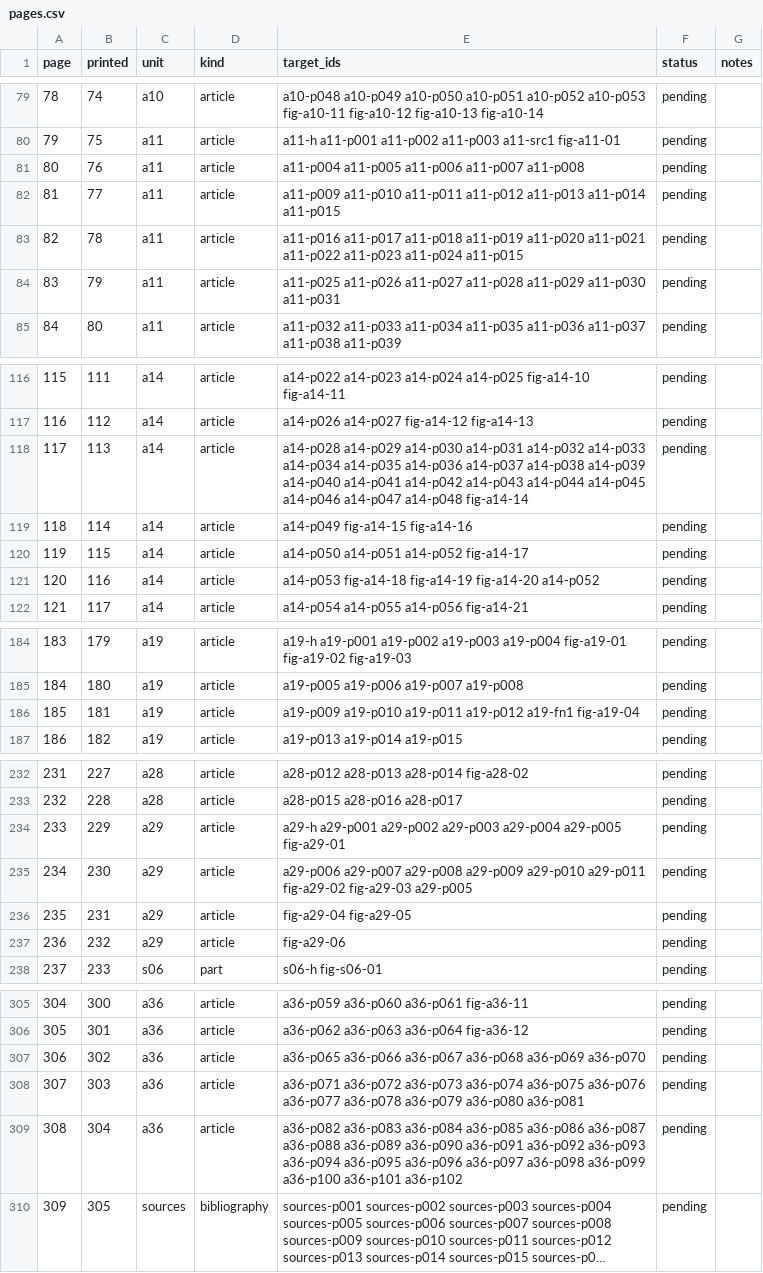
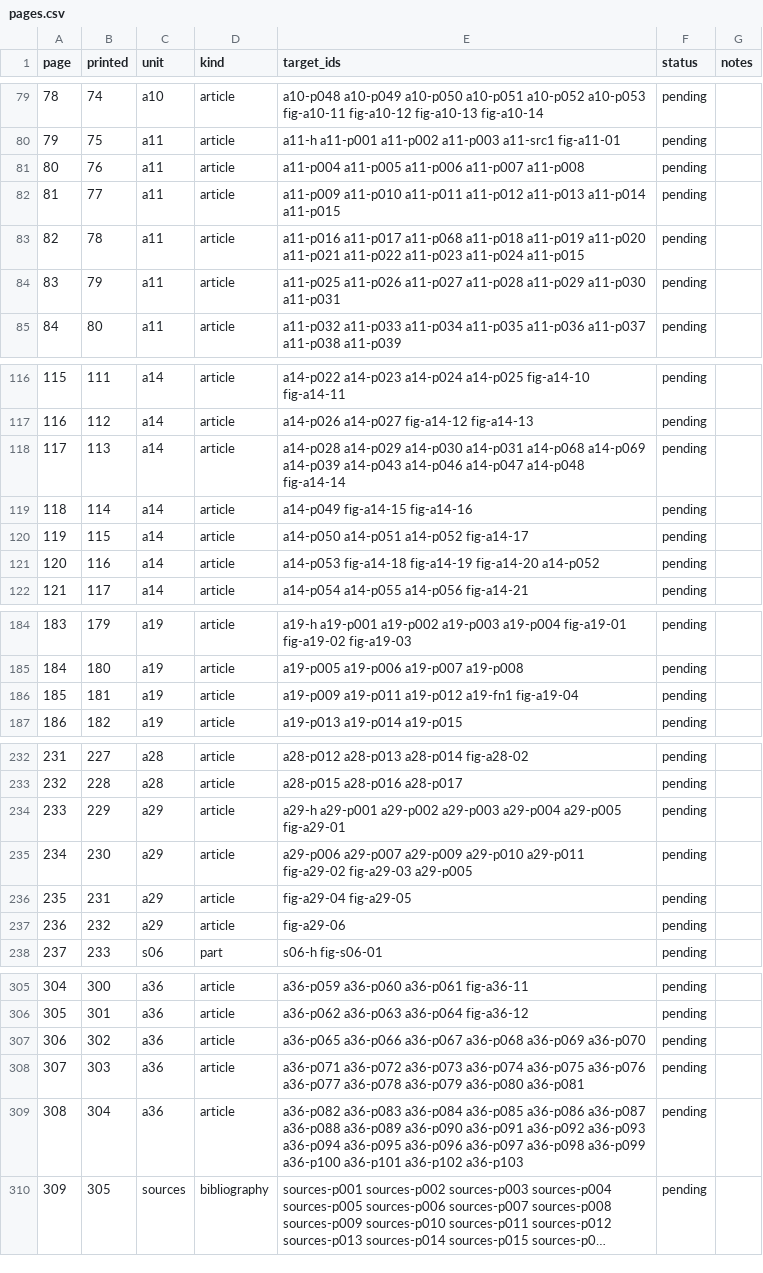
Before and after one commit to Yarden-zamir/epub-web-edition, a CSV file: inventory-release/pages.csv, drawn as a sheet; only a part is shown, gaps mark what is left out; long unchanged cells end in …; the diff covers the shown part only; the diff names each change by its address in the sheet, - before the commit and + after, or states it on an @@ line.

```diff
--- a/inventory-release/pages.csv
+++ b/inventory-release/pages.csv
-E83 (target_ids): a11-p016 a11-p017 a11-p018 a11-p019…
+E83 (target_ids): a11-p016 a11-p017 a11-p068 a11-p018 a11-p019…
-E118 (target_ids): …a14-p030 a14-p031 a14-p032 a14-p033 a14-p034 a14-p035 a14-p036 a14-p037 a14-p038 a14-p039 a14-p040 a14-p041 a14-p042 a14-p043 a14-p044 a14-p045 a14-p046 a14-p047…
+E118 (target_ids): …a14-p030 a14-p031 a14-p068 a14-p069 a14-p039 a14-p043 a14-p046 a14-p047…
-E186 (target_ids): a19-p009 a19-p010 a19-p011 a19-p012…
+E186 (target_ids): a19-p009 a19-p011 a19-p012…
-E235 (target_ids): a29-p006 a29-p007 a29-p008 a29-p009 a29-p010…
+E235 (target_ids): a29-p006 a29-p007 a29-p009 a29-p010…
-E309 (target_ids): …a36-p101 a36-p102
+E309 (target_ids): …a36-p101 a36-p102 a36-p103
```
Also changed, not shown: 17 edited cells elsewhere in this file, inventory-release/assets.csv, inventory-release/issues.csv, 8 other files.
